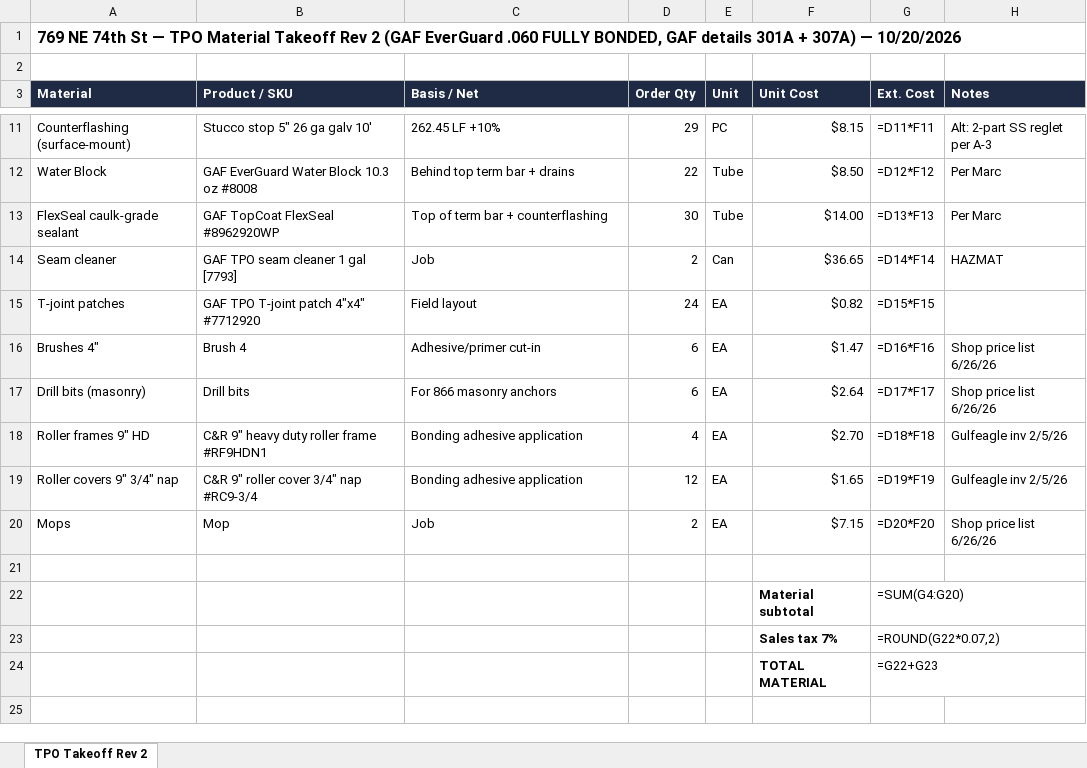
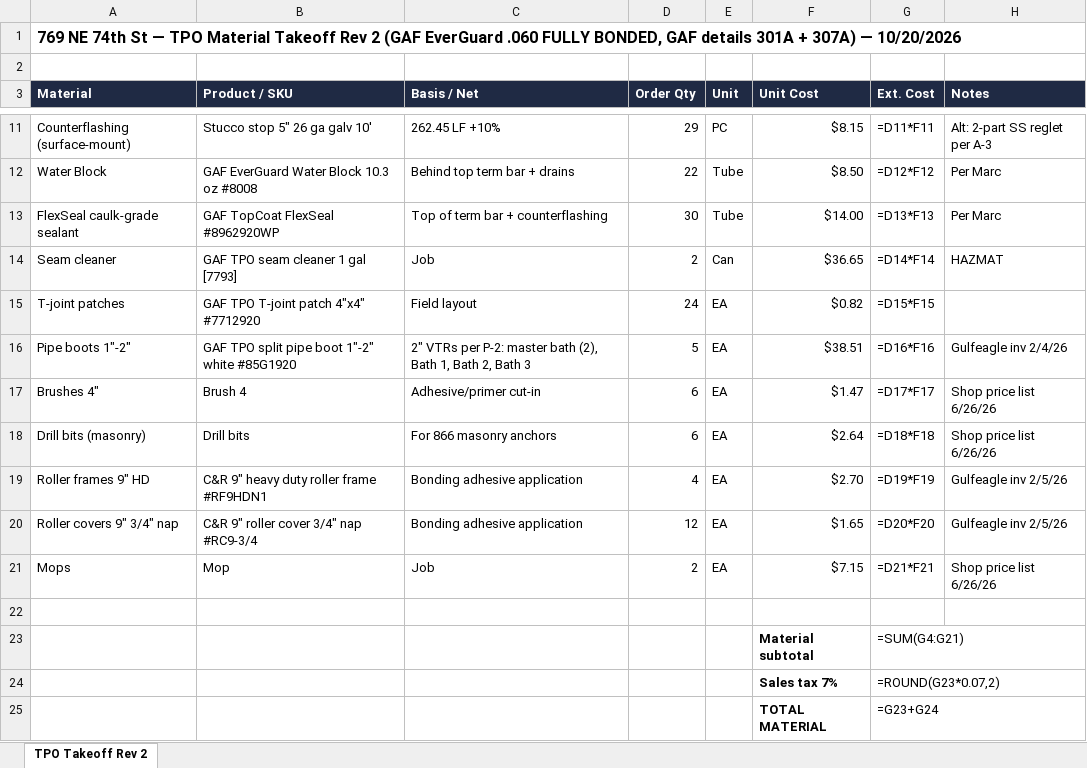
Before and after one commit to mromerocontracting-pixel/Alfred, an Excel workbook: takeoffs/xlsx/2026-10-20_769_NE_74th_TPO_Takeoff_Rev2.xlsx, sheet TPO Takeoff Rev 2, drawn as a sheet; only a part is shown, gaps mark what is left out; values as stored, in another font and other column widths than the file's, no borders; formulas without a stored value are shown as written; addresses are those after the commit; the diff names each change by its address in the sheet, - before the commit and + after, or states it on an @@ line.

```diff
--- a/takeoffs/xlsx/2026-10-20_769_NE_74th_TPO_Takeoff_Rev2.xlsx (sheet TPO Takeoff Rev 2)
+++ b/takeoffs/xlsx/2026-10-20_769_NE_74th_TPO_Takeoff_Rev2.xlsx (sheet TPO Takeoff Rev 2)
+row 16: Pipe boots 1"-2" | GAF TPO split pipe boot 1"-2" white #85G1920 | 2" VTRs per P-2: master bath (2), Bath 1, Bath 2, Bath 3 | 5 | EA | $38.51 | =D16*F16 | Gulfeagle inv 2/4/26
-G17 (Ext. Cost): =D16*F16
+G17 (Ext. Cost): =D17*F17
-G18 (Ext. Cost): =D17*F17
+G18 (Ext. Cost): =D18*F18
-G19 (Ext. Cost): =D18*F18
+G19 (Ext. Cost): =D19*F19
-G20 (Ext. Cost): =D19*F19
+G20 (Ext. Cost): =D20*F20
-G21 (Ext. Cost): =D20*F20
+G21 (Ext. Cost): =D21*F21
-G23 (Ext. Cost): =SUM(G4:G20)
+G23 (Ext. Cost): =SUM(G4:G21)
-G24 (Ext. Cost): =ROUND(G22*0.07,2)
+G24 (Ext. Cost): =ROUND(G23*0.07,2)
-G25 (Ext. Cost): =G22+G23
+G25 (Ext. Cost): =G23+G24
```
Also changed, not shown: 3 other files.
